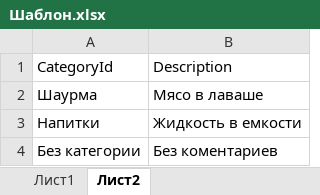
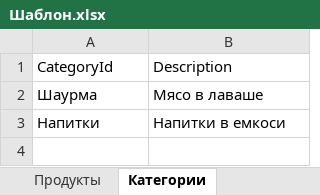
Before and after one commit to PualWade/Magazin, an Excel workbook: Magazin/Templates/Шаблон.xlsx, sheet Категории, drawn as a sheet; values as stored, in another font and other column widths than the file's, no borders; charts and pictures not drawn; the diff names each change by its address in the sheet, - before the commit and + after, or states it on an @@ line.

```diff
--- a/Magazin/Templates/Шаблон.xlsx (sheet Категории)
+++ b/Magazin/Templates/Шаблон.xlsx (sheet Категории)
-sheet tab: Лист1
+sheet tab: Продукты
-sheet tab: Лист2
+sheet tab: Категории
-B3: Жидкость в емкости
+B3: Напитки в емкоси
-row 4: Без категории | Без коментариев
```
Also changed, not shown: sheet Продукты, 7 other files.
